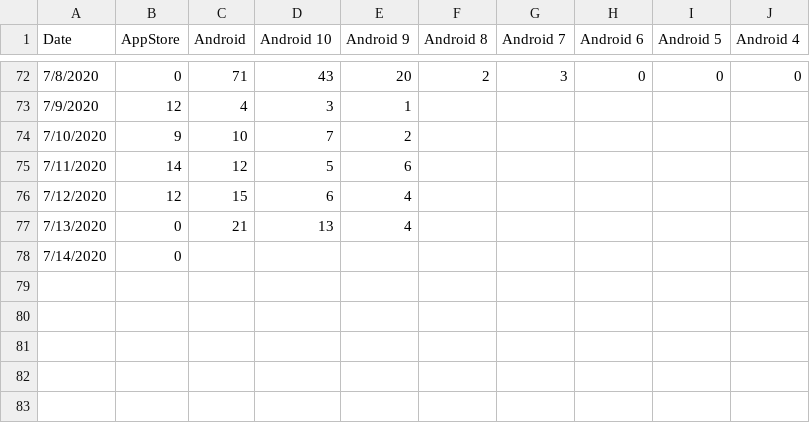
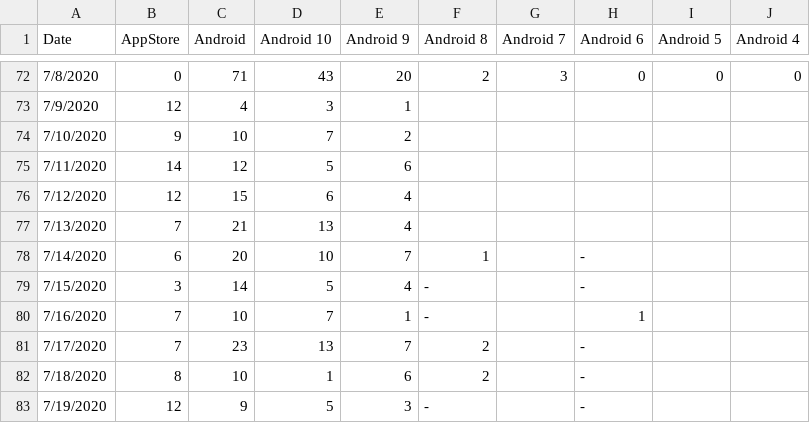
Before and after one commit to consorcionobis/datasets, a CSV file: downloads.csv, drawn as a sheet; only a part is shown, gaps mark what is left out.

Commit message:
Until July 19th

```diff
--- a/downloads.csv
+++ b/downloads.csv
@@ -76,3 +76,8 @@ Date,AppStore,Android,Android 10,Android 9,Android 8,Android 7,Android 6,Android
 7/12/2020,12,15,6,4,,,,,
-7/13/2020,0,21,13,4,,,,,
-7/14/2020,0,,,,,,,,
+7/13/2020,7,21,13,4,,,,,
+7/14/2020,6,20,10,7,1,,-,,
+7/15/2020,3,14,5,4,-,,-,,
+7/16/2020,7,10,7,1,-,,1,,
+7/17/2020,7,23,13,7,2,,-,,
+7/18/2020,8,10,1,6,2,,-,,
+7/19/2020,12,9,5,3,-,,-,,
```
